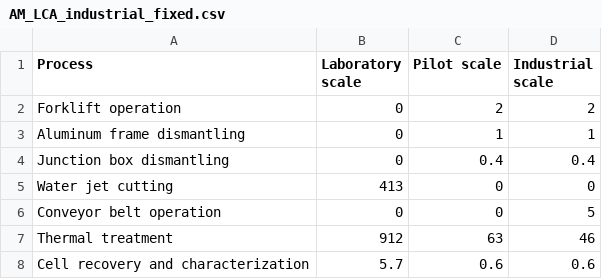
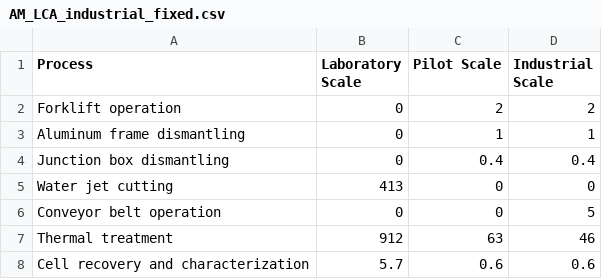
Before and after one commit to pleu/PVRecycling, a CSV file: data/AM_LCA_industrial_fixed.csv, drawn as a sheet.

```diff
--- a/data/AM_LCA_industrial_fixed.csv
+++ b/data/AM_LCA_industrial_fixed.csv
@@ -1,2 +1,2 @@
-Process,Laboratory scale,Pilot scale,Industrial scale
+Process,Laboratory Scale,Pilot Scale,Industrial Scale
 Forklift operation,0,2,2
```
Also changed, not shown: 1 other file.
